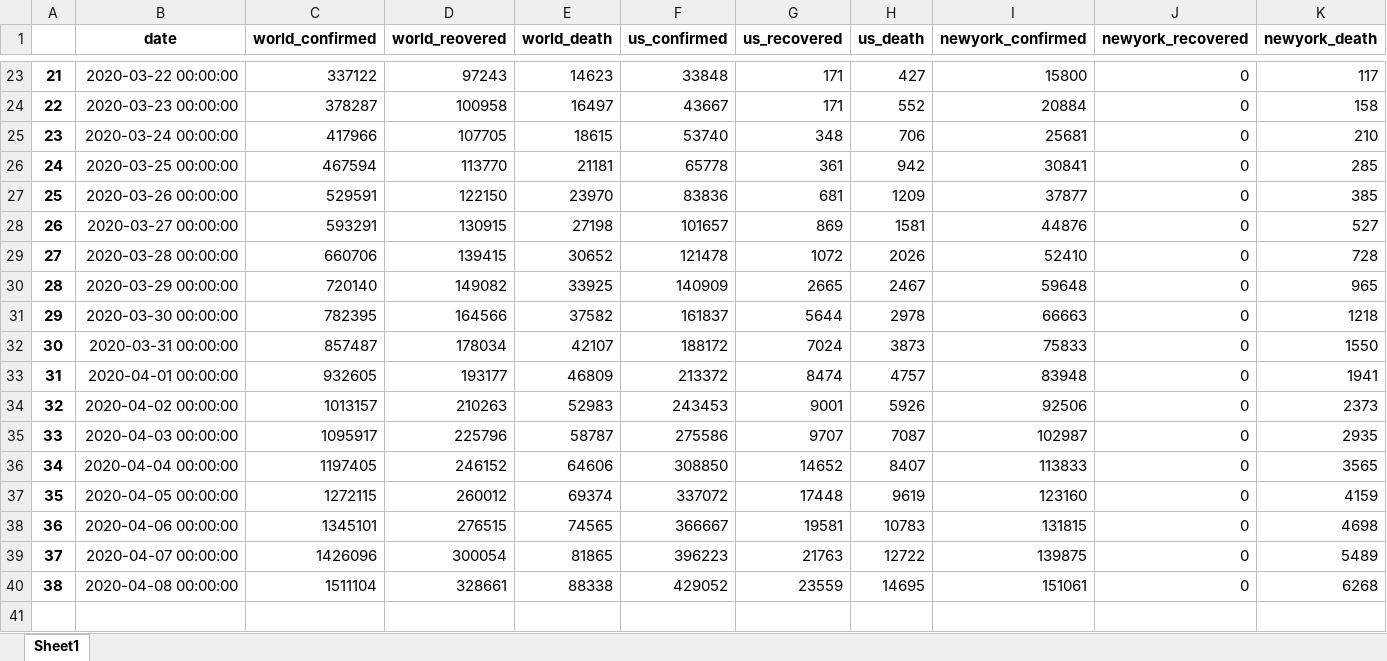
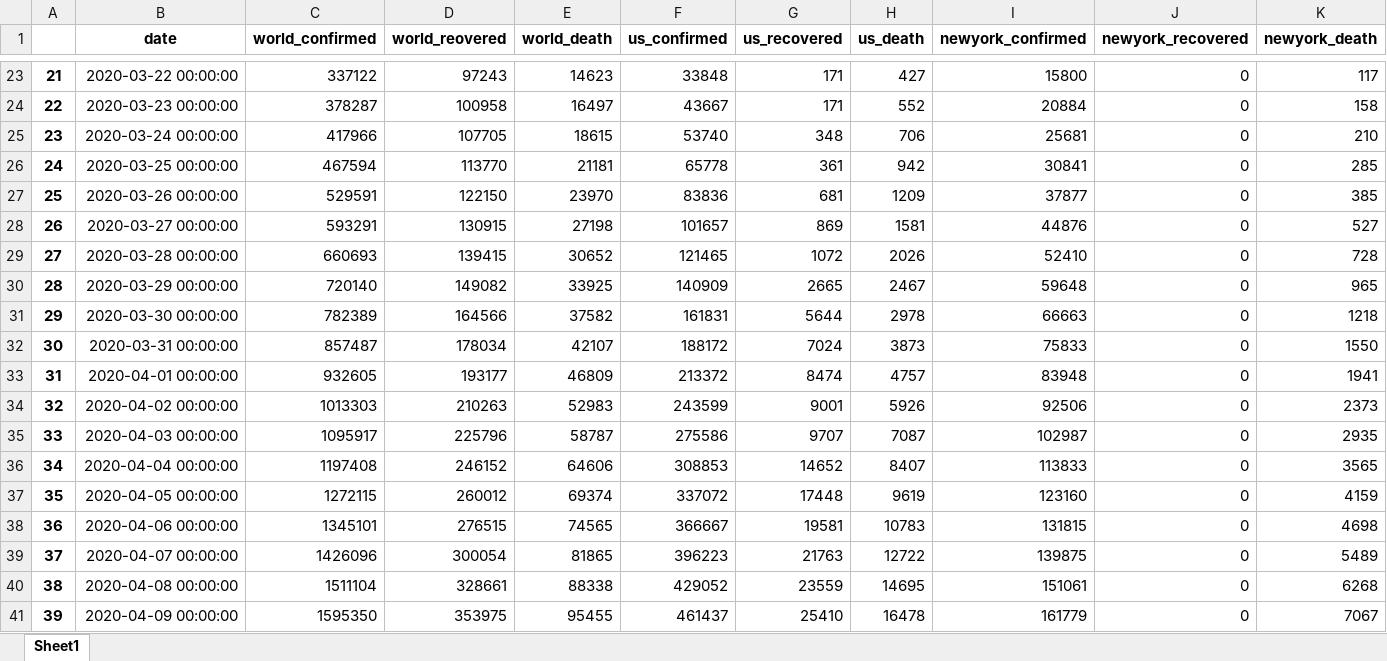
Before and after one commit to htphilipp/TompkinsCountyHealthDepartment_covid-19_timeseries, an Excel workbook: MergedDataset.xlsx, sheet Sheet1, drawn as a sheet; only a part is shown, gaps mark what is left out; values as stored, in another font and other column widths than the file's, no borders; rows hold the shown columns only; the diff names each change by its address in the sheet, - before the commit and + after, or states it on an @@ line.

```diff
--- a/MergedDataset.xlsx (sheet Sheet1)
+++ b/MergedDataset.xlsx (sheet Sheet1)
-C29 (world_confirmed): 660706
+C29 (world_confirmed): 660693
-F29 (us_confirmed): 121478
+F29 (us_confirmed): 121465
-C31 (world_confirmed): 782395
+C31 (world_confirmed): 782389
-F31 (us_confirmed): 161837
+F31 (us_confirmed): 161831
-C34 (world_confirmed): 1013157
+C34 (world_confirmed): 1013303
-F34 (us_confirmed): 243453
+F34 (us_confirmed): 243599
-C36 (world_confirmed): 1197405
+C36 (world_confirmed): 1197408
-F36 (us_confirmed): 308850
+F36 (us_confirmed): 308853
+row 41: 39 | 2020-04-09 00:00:00 | 1595350 | 353975 | 95455 | 461437 | 25410 | 16478 | 161779 | 0 | 7067
```
Also changed, not shown: TompkinsCountyHealthDepartmentCovid19TimeSeries.xlsx, 3 other files.
